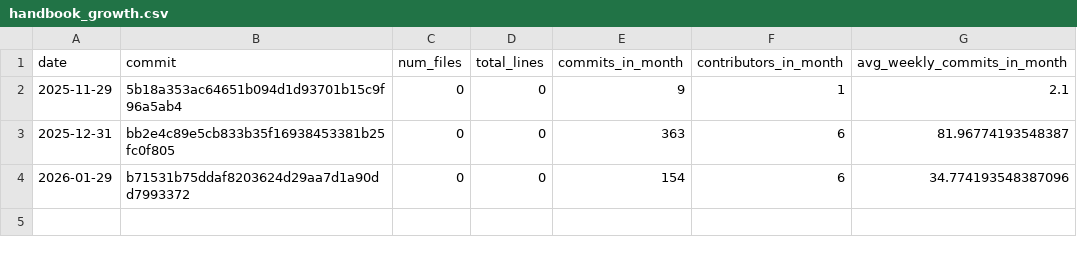
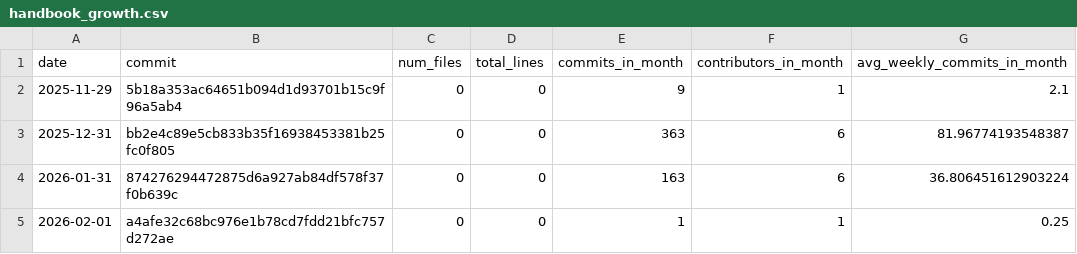
Before and after one commit to fs-ise/handbook, a CSV file: assets/reports/handbook_growth.csv, drawn as a sheet.

```diff
--- a/assets/reports/handbook_growth.csv
+++ b/assets/reports/handbook_growth.csv
@@ -3,2 +3,3 @@ date,commit,num_files,total_lines,commits_in_month,contributors_in_month,avg_wee
 2025-12-31,bb2e4c89e5cb833b35f16938453381b25fc0f805,0,0,363,6,81.96774193548387
-2026-01-29,b71531b75ddaf8203624d29aa7d1a90dd7993372,0,0,154,6,34.774193548387096
+2026-01-31,874276294472875d6a927ab84df578f37f0b639c,0,0,163,6,36.806451612903224
+2026-02-01,a4afe32c68bc976e1b78cd7fdd21bfc757d272ae,0,0,1,1,0.25
```
Also changed, not shown: assets/reports/research_repos_activity_per_month.csv, assets/reports/teaching_repos_activity_per_month.csv, 2 other files.
